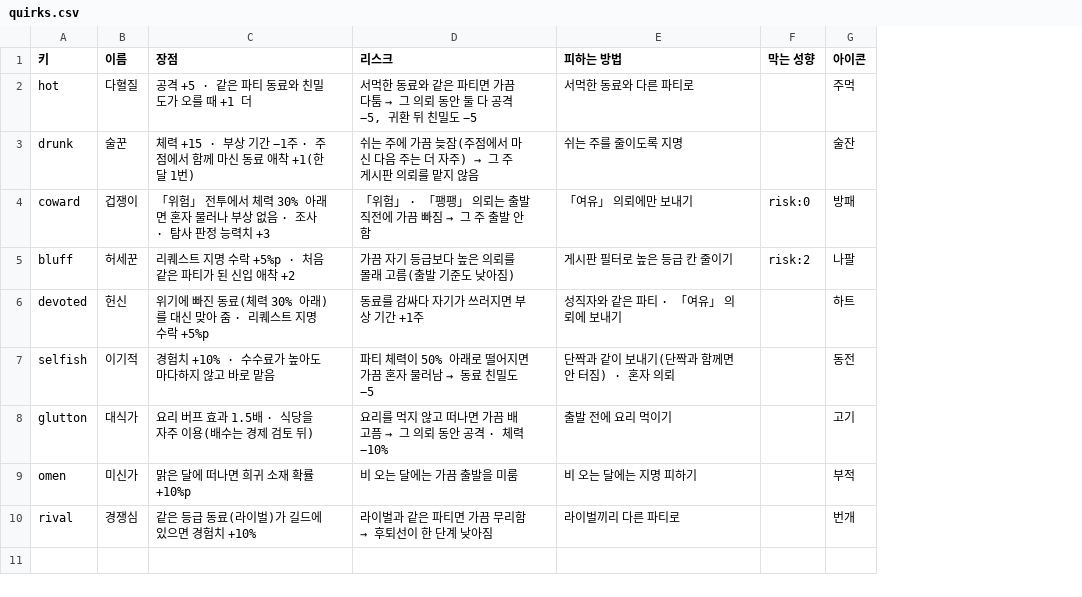
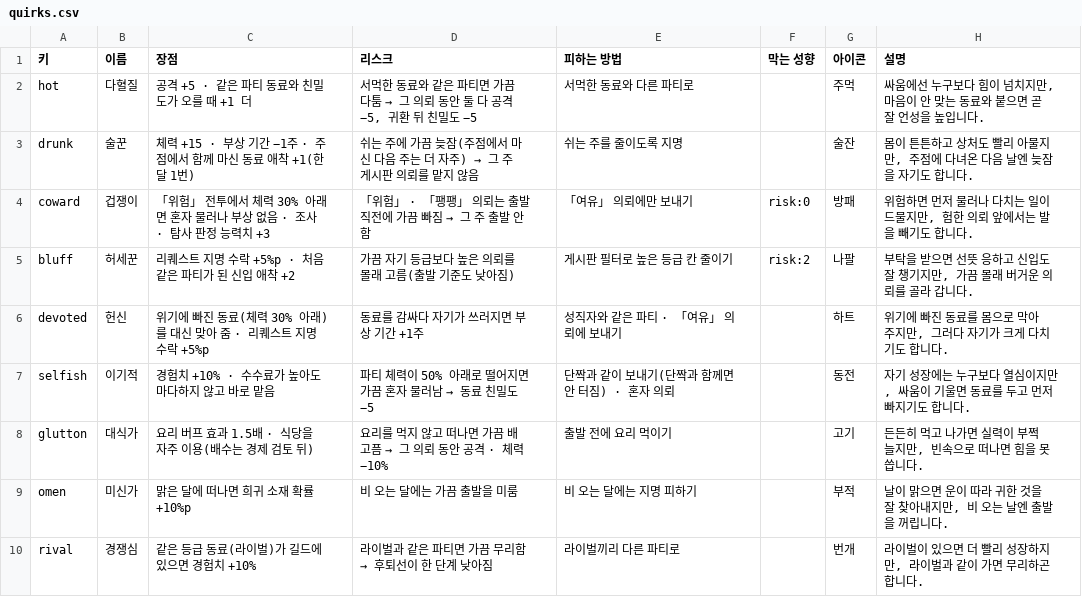
Before and after one commit to applesoda01/Project_F, a CSV file: prototype/data/quirks.csv, drawn as a sheet; the diff names each change by its address in the sheet, - before the commit and + after, or states it on an @@ line.

```diff
--- a/prototype/data/quirks.csv
+++ b/prototype/data/quirks.csv
+column H (설명), rows 2-10: 싸움에선 누구보다 힘이 넘치지만, 마음이 안 맞는 동료와 붙으면 곧잘 언성을 높입니다. | 몸이 튼튼하고 상처도 빨리 아물지만, 주점에 다녀온 다음 날엔 늦잠을 자기도 합니다. | 위험하면 먼저 물러나 다치는 일이 드물지만, 험한 의뢰 앞에서는 발을 빼기도 합니다. | 부탁을 받으면 선뜻 응하고 신입도 잘 챙기지만, 가끔 몰래 버거운 의뢰를 골라 갑니다. | 위기에 빠진 동료를 몸으로 막아 주지만, 그러다 자기가 크게 다치기도 합니다. | 자기 성장에는 누구보다 열심이지만, 싸움이 기울면 동료를 두고 먼저 빠지기도 합니다. | 든든히 먹고 나가면 실력이 부쩍 늘지만, 빈속으로 떠나면 힘을 못 씁니다. | 날이 맑으면 운이 따라 귀한 것을 잘 찾아내지만, 비 오는 날엔 출발을 꺼립니다. | 라이벌이 있으면 더 빨리 성장하지만, 라이벌과 같이 가면 무리하곤 합니다.
```
Also changed, not shown: 13 other files.
